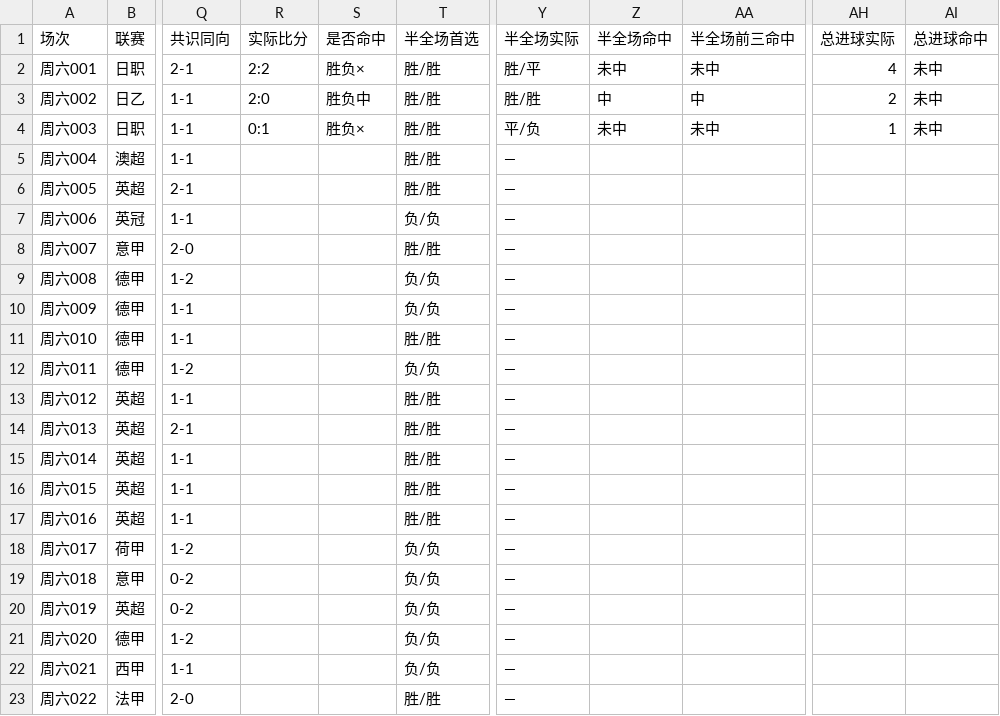
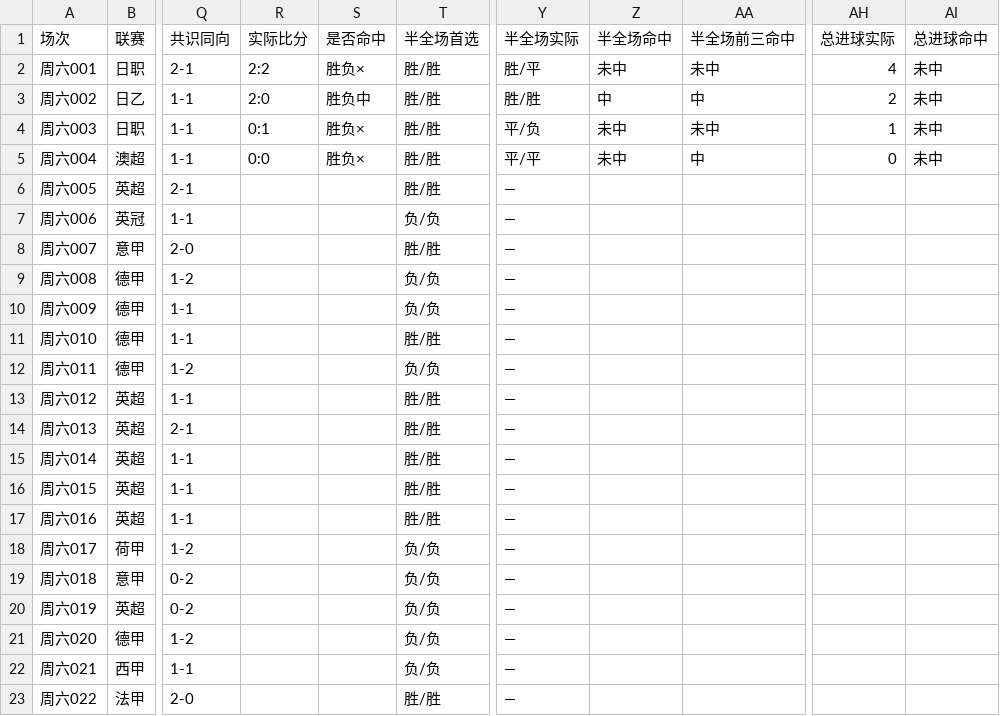
Before and after one commit to yi6421016-wq/jczq-score-assistant, a CSV file: 竞彩比分助手/数据/比分记录_2026-11-21.csv, drawn as a sheet; only a part is shown, gaps mark what is left out; the diff names each change by its address in the sheet, - before the commit and + after, or states it on an @@ line.

```diff
--- a/竞彩比分助手/数据/比分记录_2026-11-21.csv
+++ b/竞彩比分助手/数据/比分记录_2026-11-21.csv
-R5 (实际比分): (empty)
+R5 (实际比分): 0:0
-S5 (是否命中): (empty)
+S5 (是否命中): 胜负×
-Y5 (半全场实际): —
+Y5 (半全场实际): 平/平
-Z5 (半全场命中): (empty)
+Z5 (半全场命中): 未中
-AA5 (半全场前三命中): (empty)
+AA5 (半全场前三命中): 中
-AH5 (总进球实际): (empty)
+AH5 (总进球实际): 0
-AI5 (总进球命中): (empty)
+AI5 (总进球命中): 未中
```
Also changed, not shown: 15 other files.
